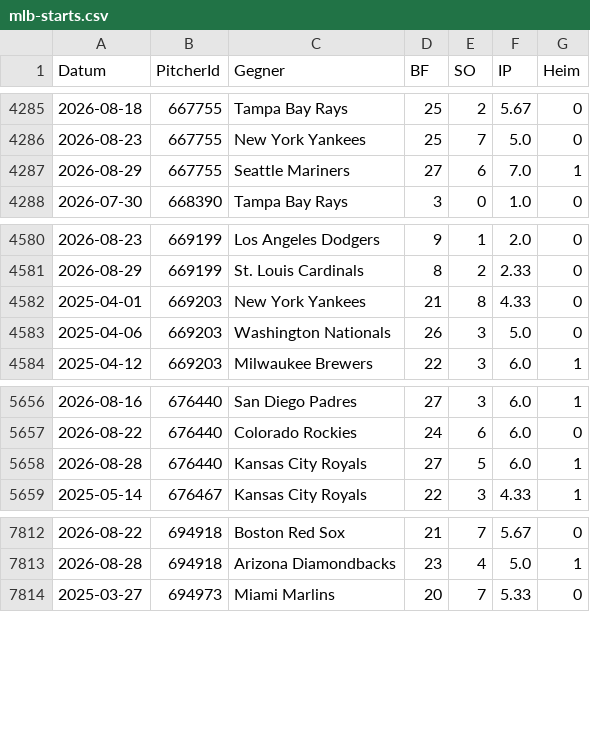
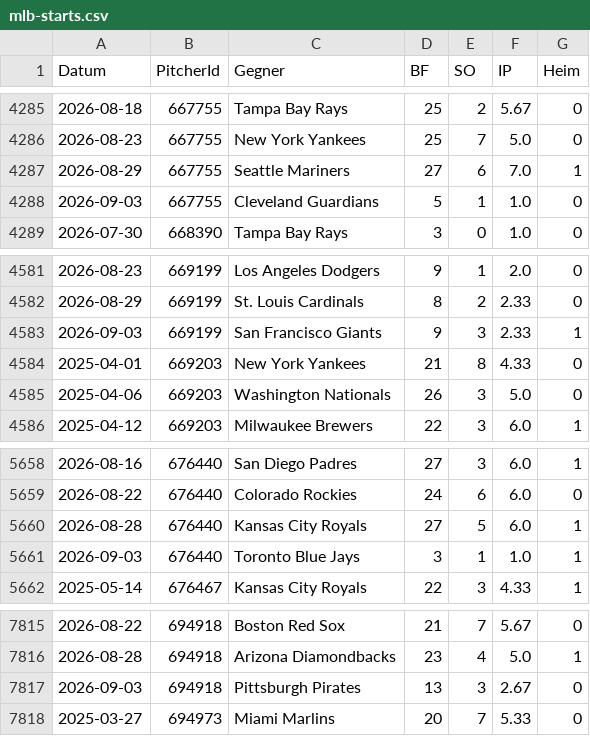
Before and after one commit to gobitodic0007-hash/Wettmodell, a CSV file: daten/mlb-starts.csv, drawn as a sheet; only a part is shown, gaps mark what is left out; the diff names each change by its address in the sheet, - before the commit and + after, or states it on an @@ line.

```diff
--- a/daten/mlb-starts.csv
+++ b/daten/mlb-starts.csv
+row 4288: 2026-09-03 | 667755 | Cleveland Guardians | 5 | 1 | 1.0 | 0
+row 4583: 2026-09-03 | 669199 | San Francisco Giants | 9 | 3 | 2.33 | 1
+row 5661: 2026-09-03 | 676440 | Toronto Blue Jays | 3 | 1 | 1.0 | 1
+row 7817: 2026-09-03 | 694918 | Pittsburgh Pirates | 13 | 3 | 2.67 | 0
```
Also changed, not shown: daten/mlb-ansetzungen.csv, daten/mlb-pitcher.csv, 2 other files.
